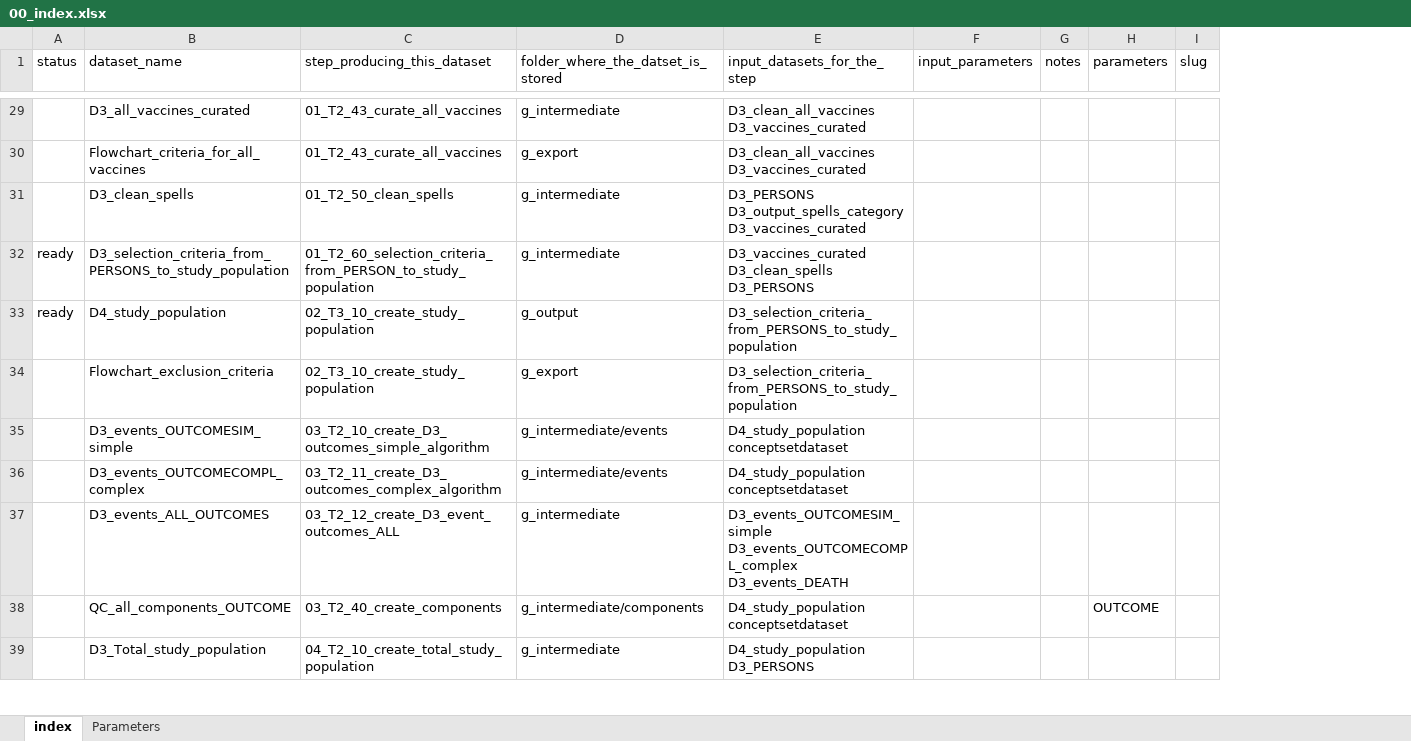
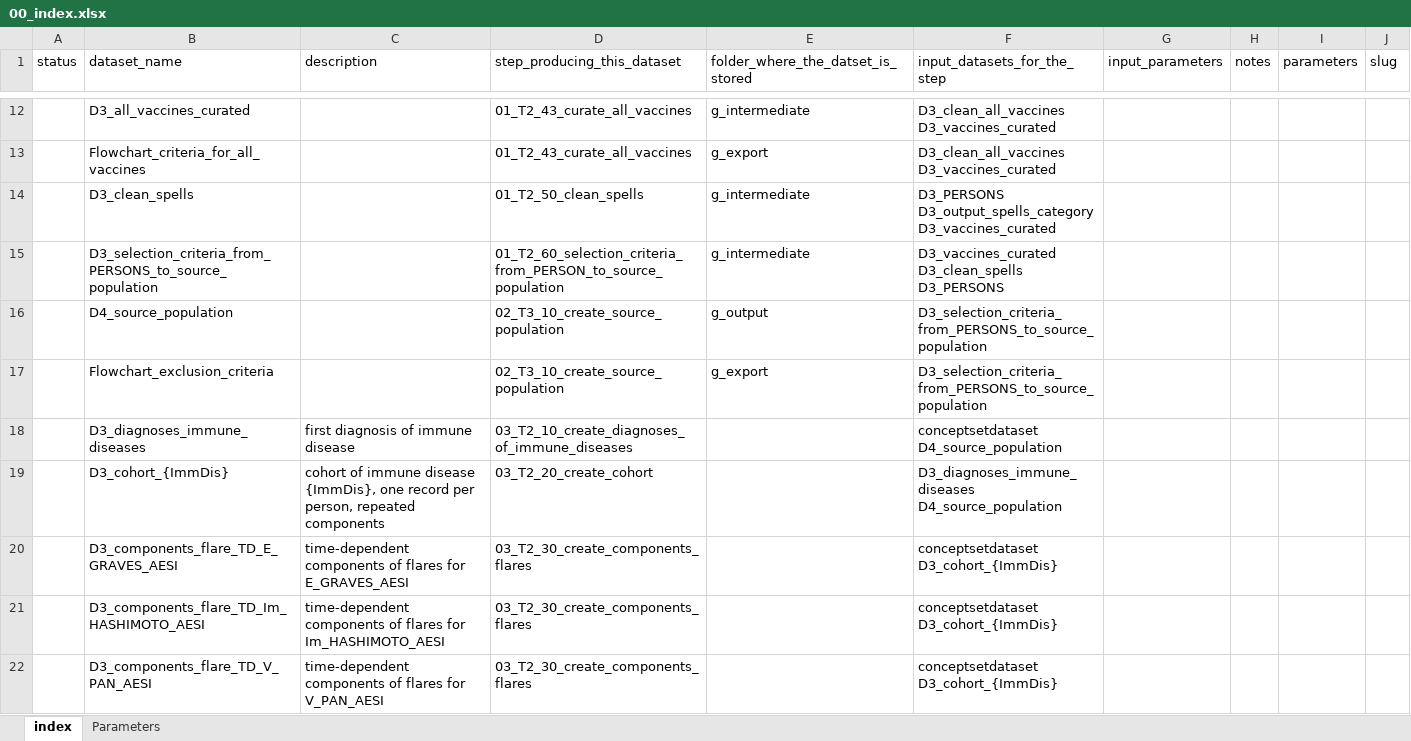
Before and after one commit to VAC4EU/ROC18_Objective_2, an Excel workbook: i_codebooks/00_index.xlsx, sheet index, drawn as a sheet; only a part is shown, gaps mark what is left out; values as stored, in another font and other column widths than the file's, no cell formats; conditional formats not drawn; removed rows and columns are numbered as before the commit, all else as after; the diff covers the shown part only; the diff names each change by its address in the sheet, - before the commit and + after, or states it on an @@ line.

```diff
--- a/i_codebooks/00_index.xlsx (sheet index)
+++ b/i_codebooks/00_index.xlsx (sheet index)
+column C (description), empty
-A15:A16 (status): ready
+A15:A16 (status): (empty)
-B15 (dataset_name): D3_selection_criteria_from_PERSONS_to_study_population
+B15 (dataset_name): D3_selection_criteria_from_PERSONS_to_source_population
-D15 (step_producing_this_dataset): 01_T2_60_selection_criteria_from_PERSON_to_study_population
+D15 (step_producing_this_dataset): 01_T2_60_selection_criteria_from_PERSON_to_source_population
-B16 (dataset_name): D4_study_population
+B16 (dataset_name): D4_source_population
-D16:D17 (step_producing_this_dataset): 02_T3_10_create_study_population
+D16:D17 (step_producing_this_dataset): 02_T3_10_create_source_population
-F16:F17 (input_datasets_for_the_step): D3_selection_criteria_from_PERSONS_to_study_population
+F16:F17 (input_datasets_for_the_step): D3_selection_criteria_from_PERSONS_to_source_population
-row 35:  | D3_events_OUTCOMESIM_simple | 03_T2_10_create_D3_outcomes_simple_algorithm | g_intermediate/events | D4_study_population conceptsetdataset
-row 36:  | D3_events_OUTCOMECOMPL_complex | 03_T2_11_create_D3_outcomes_complex_algorithm | g_intermediate/events | D4_study_population conceptsetdataset
-row 37:  | D3_events_ALL_OUTCOMES | 03_T2_12_create_D3_event_outcomes_ALL | g_intermediate | D3_events_OUTCOMESIM_simple D3_events_OUTCOMECOMPL_complex D3_events_DEATH
-row 38:  | QC_all_components_OUTCOME | 03_T2_40_create_components | g_intermediate/components | D4_study_population conceptsetdataset |  |  | OUTCOME
-row 39:  | D3_Total_study_population | 04_T2_10_create_total_study_population | g_intermediate | D4_study_population D3_PERSONS
+row 18:  | D3_diagnoses_immune_diseases | first diagnosis of immune disease | 03_T2_10_create_diagnoses_of_immune_diseases |  | conceptsetdataset D4_source_population
+row 19:  | D3_cohort_{ImmDis} | cohort of immune disease {ImmDis}, one record per person, repeated components | 03_T2_20_create_cohort |  | D3_diagnoses_immune_diseases D4_source_population
+row 20:  | D3_components_flare_TD_E_GRAVES_AESI | time-dependent components of flares for E_GRAVES_AESI | 03_T2_30_create_components_flares |  | conceptsetdataset D3_cohort_{ImmDis}
+row 21:  | D3_components_flare_TD_Im_HASHIMOTO_AESI | time-dependent components of flares for Im_HASHIMOTO_AESI | 03_T2_30_create_components_flares |  | conceptsetdataset D3_cohort_{ImmDis}
+row 22:  | D3_components_flare_TD_V_PAN_AESI | time-dependent components of flares for V_PAN_AESI | 03_T2_30_create_components_flares |  | conceptsetdataset D3_cohort_{ImmDis}
```
Also changed, not shown: 32 added rows, 36 removed rows and 7 edited cells elsewhere in this sheet, sheet Parameters, cell formats, i_codebooks/D3_cohort_{ImmDis}.xlsx, i_codebooks/D3_components_flare_TD_E_GRAVES_AESI.xlsx, 4 other files.
